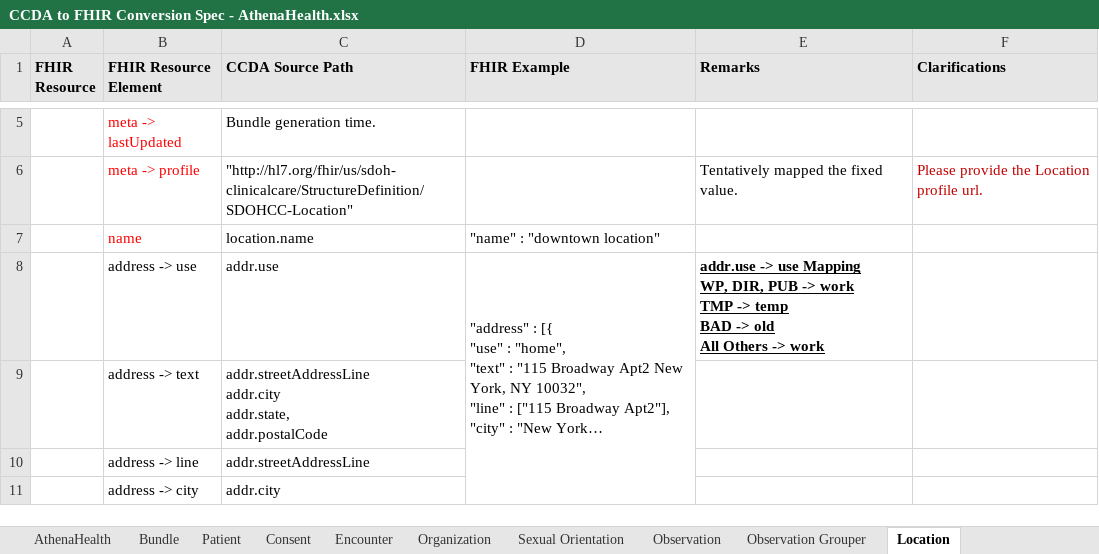
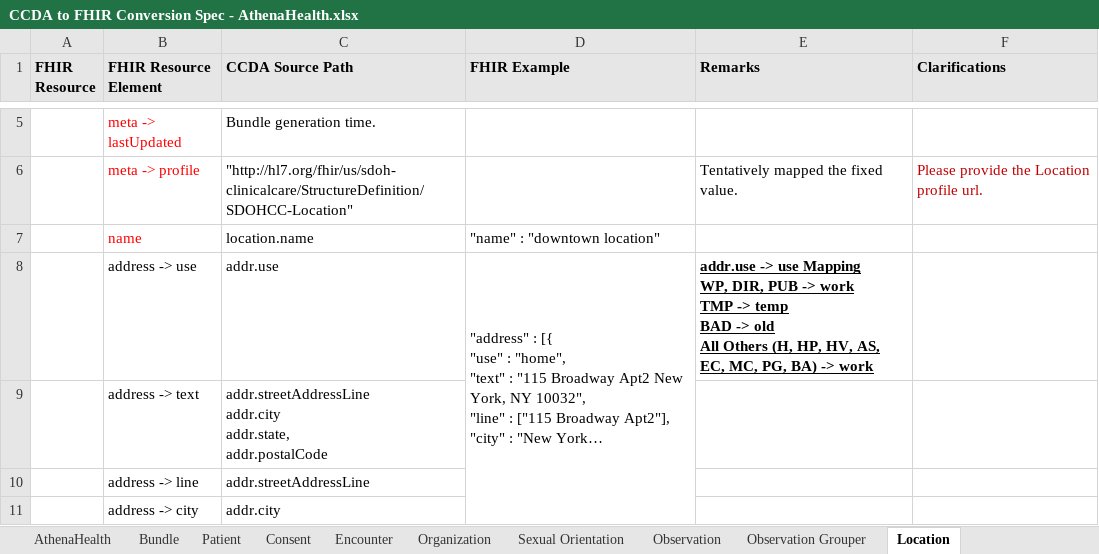
Before and after one commit to tech-by-design/polyglot-prime, an Excel workbook: support/specifications/ccda/CCDA to FHIR Conversion Spec - AthenaHealth.xlsx, sheet Location, drawn as a sheet; only a part is shown, gaps mark what is left out; long unchanged cells end in …; values as stored, in another font and other column widths than the file's, no borders; the diff names each change by its address in the sheet, - before the commit and + after, or states it on an @@ line.

```diff
--- a/support/specifications/ccda/CCDA to FHIR Conversion Spec - AthenaHealth.xlsx (sheet Location)
+++ b/support/specifications/ccda/CCDA to FHIR Conversion Spec - AthenaHealth.xlsx (sheet Location)
-E8 (Remarks): …All Others -> work
+E8 (Remarks): …All Others (H, HP, HV, AS, EC, MC, PG, BA) -> work
```
Also changed, not shown: sheet Organization, sheet Patient, support/specifications/ccda/CCDA to FHIR Conversion Spec - Epic.xlsx, support/specifications/ccda/CCDA to FHIR Conversion Spec - Medent.xlsx, 5 other files.
